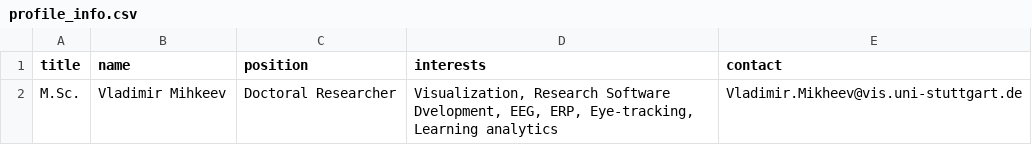
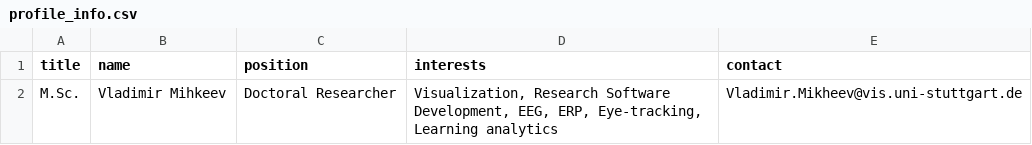
Before and after one commit to s-ccs/s-ccs.github.io, a CSV file: _assets/team/current/004_vladimir_mikheev/profile_info.csv, drawn as a sheet.

```diff
--- a/_assets/team/current/004_vladimir_mikheev/profile_info.csv
+++ b/_assets/team/current/004_vladimir_mikheev/profile_info.csv
@@ -1,2 +1,2 @@
 title;name;position;interests;contact
-M.Sc.;Vladimir Mihkeev;Doctoral Researcher;Visualization, Research Software Dvelopment, EEG, ERP, Eye-tracking, Learning analytics;Vladimir.Mikheev@vis.uni-stuttgart.de
+M.Sc.;Vladimir Mihkeev;Doctoral Researcher;Visualization, Research Software Development, EEG, ERP, Eye-tracking, Learning analytics;Vladimir.Mikheev@vis.uni-stuttgart.de
```
Also changed, not shown: 1 other file.
